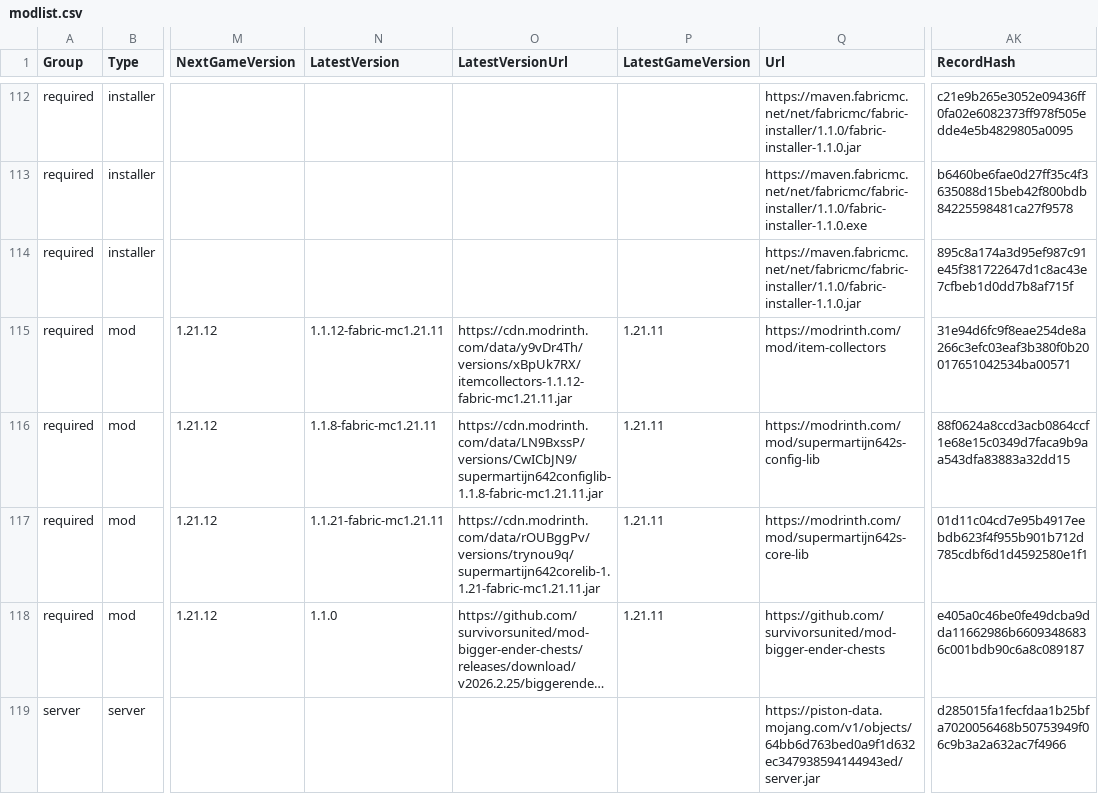
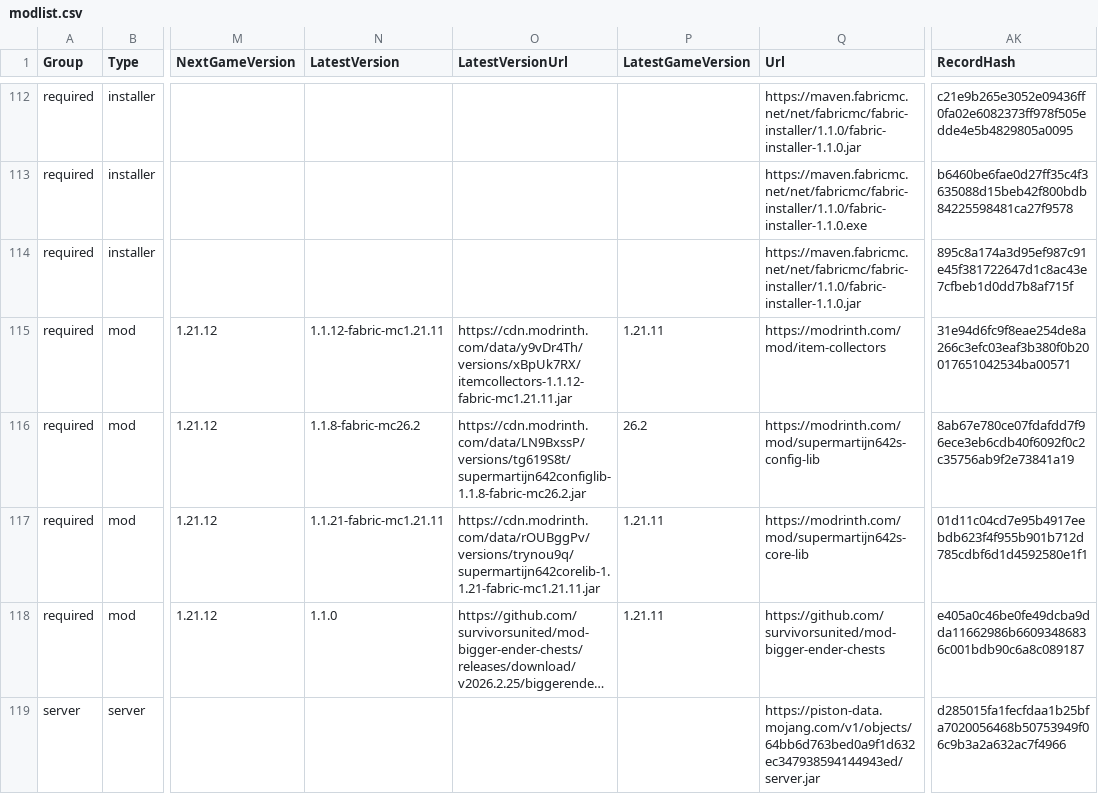
Before and after one commit to survivorsunited/minecraft-mods-manager, a CSV file: modlist.csv, drawn as a sheet; only a part is shown, gaps mark what is left out; long unchanged cells end in …; the diff covers the shown part only; the diff names each change by its address in the sheet, - before the commit and + after, or states it on an @@ line.

```diff
--- a/modlist.csv
+++ b/modlist.csv
-N116 (LatestVersion): 1.1.8-fabric-mc1.21.11
+N116 (LatestVersion): 1.1.8-fabric-mc26.2
-O116 (LatestVersionUrl): https://cdn.modrinth.com/data/LN9BxssP/versions/CwICbJN9/supermartijn642configlib-1.1.8-fabric-mc1.21.11.jar
+O116 (LatestVersionUrl): https://cdn.modrinth.com/data/LN9BxssP/versions/tg619S8t/supermartijn642configlib-1.1.8-fabric-mc26.2.jar
-P116 (LatestGameVersion): 1.21.11
+P116 (LatestGameVersion): 26.2
-AK116 (RecordHash): 88f0624a8ccd3acb0864ccf1e68e15c0349d7faca9b9aa543dfa83883a32dd15
+AK116 (RecordHash): 8ab67e780ce07fdafdd7f96ece3eb6cdb40f6092f0c2c35756ab9f2e73841a19
```
Also changed, not shown: 33 edited cells elsewhere in this file.
